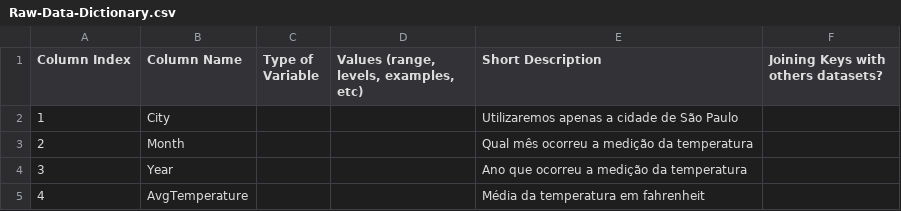
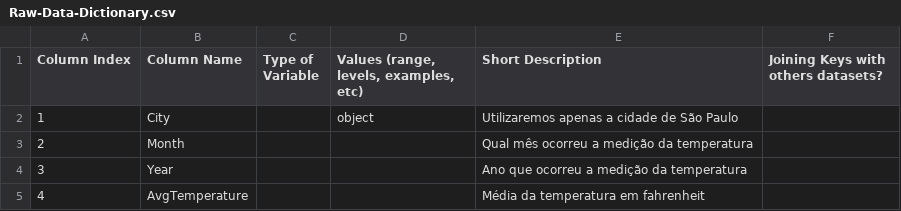
Before and after one commit to RodrigoEGC/infnet-bloco-iot-projeto-de-bloco, a CSV file: Docs/DataReport/DataDictionary/Raw-Data-Dictionary.csv, drawn as a sheet.

Commit message:
Update Raw-Data-Dictionary.csv

```diff
--- a/Docs/DataReport/DataDictionary/Raw-Data-Dictionary.csv
+++ b/Docs/DataReport/DataDictionary/Raw-Data-Dictionary.csv
@@ -1,3 +1,3 @@
 Column Index,Column Name,Type of Variable,"Values (range, levels, examples, etc)",Short Description,Joining Keys with others datasets?
-1,City,,,Utilizaremos apenas a cidade de São Paulo,
+1,City,, object,Utilizaremos apenas a cidade de São Paulo,
 2,Month,,,Qual mês ocorreu a medição da temperatura,
```
